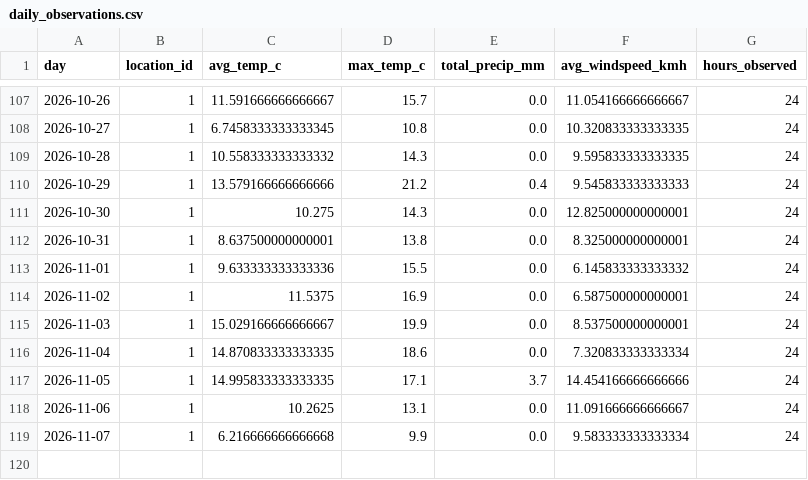
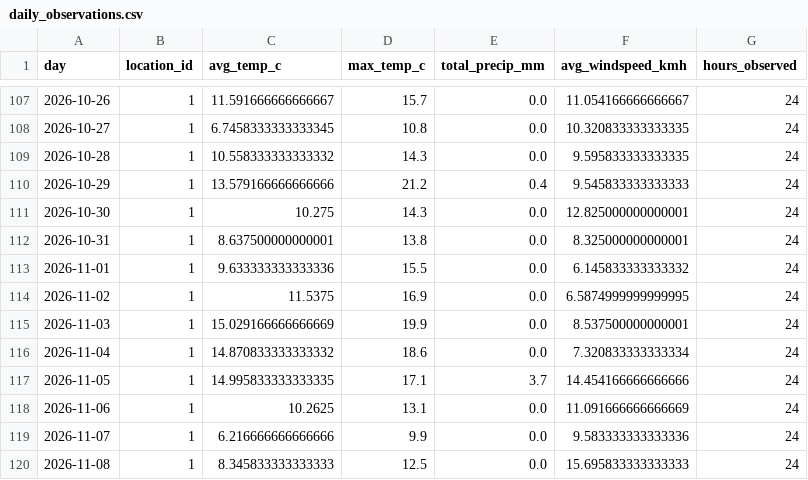
Before and after one commit to Data-Netrunner/City-Conditions-ETL-Pipeline, a CSV file: data/history/daily_observations.csv, drawn as a sheet; only a part is shown, gaps mark what is left out.

```diff
--- a/data/history/daily_observations.csv
+++ b/data/history/daily_observations.csv
@@ -113,7 +113,8 @@ day,location_id,avg_temp_c,max_temp_c,total_precip_mm,avg_windspeed_kmh,hours_ob
 2026-11-01,1,9.633333333333336,15.5,0.0,6.145833333333332,24
-2026-11-02,1,11.5375,16.9,0.0,6.587500000000001,24
-2026-11-03,1,15.029166666666667,19.9,0.0,8.537500000000001,24
-2026-11-04,1,14.870833333333335,18.6,0.0,7.320833333333334,24
+2026-11-02,1,11.5375,16.9,0.0,6.5874999999999995,24
+2026-11-03,1,15.029166666666669,19.9,0.0,8.537500000000001,24
+2026-11-04,1,14.870833333333332,18.6,0.0,7.320833333333334,24
 2026-11-05,1,14.995833333333335,17.1,3.7,14.454166666666666,24
-2026-11-06,1,10.2625,13.1,0.0,11.091666666666667,24
-2026-11-07,1,6.216666666666668,9.9,0.0,9.583333333333334,24
+2026-11-06,1,10.2625,13.1,0.0,11.091666666666669,24
+2026-11-07,1,6.216666666666666,9.9,0.0,9.583333333333336,24
+2026-11-08,1,8.345833333333333,12.5,0.0,15.695833333333333,24
```
Also changed, not shown: reports/latest_kpis.csv, reports/prediction_backtest.csv, 9 other files.
